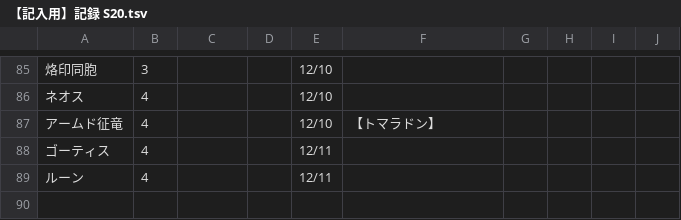
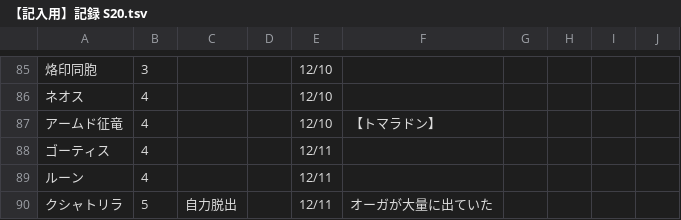
Before and after one commit to fairy-of-makecolo/backup-makekoro, a TSV file: backup/10fX-tYd2C5JtpzxNado6Zb5MD1xswwHUIghkmXJxlfA/【記入用】記録 S20.tsv, drawn as a sheet; only a part is shown, gaps mark what is left out; the diff names each change by its address in the sheet, - before the commit and + after, or states it on an @@ line.

```diff
--- a/backup/10fX-tYd2C5JtpzxNado6Zb5MD1xswwHUIghkmXJxlfA/【記入用】記録 S20.tsv
+++ b/backup/10fX-tYd2C5JtpzxNado6Zb5MD1xswwHUIghkmXJxlfA/【記入用】記録 S20.tsv
+row 90: クシャトリラ | 5 | 自力脱出 |  | 12/11 | オーガが大量に出ていた
```
Also changed, not shown: backup/10fX-tYd2C5JtpzxNado6Zb5MD1xswwHUIghkmXJxlfA/FAQ.tsv, backup/10fX-tYd2C5JtpzxNado6Zb5MD1xswwHUIghkmXJxlfA/【閲覧用】現シーズン連敗順一覧.tsv, 4 other files.
